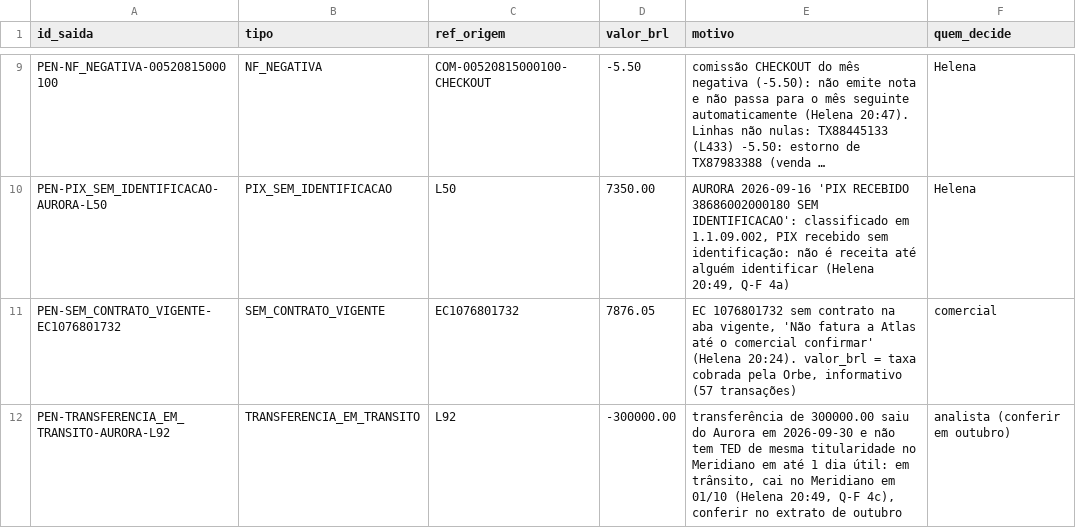
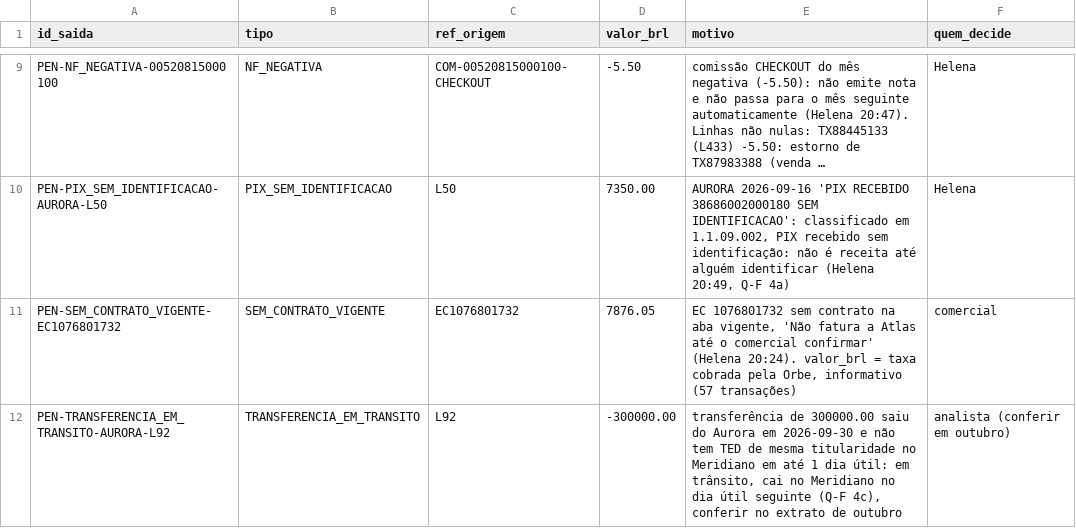
Before and after one commit to LandLandeiro/lucca-fechamento-mensal, a CSV file: saida/pendencias.csv, drawn as a sheet; only a part is shown, gaps mark what is left out; long unchanged cells end in ….

```diff
--- a/saida/pendencias.csv
+++ b/saida/pendencias.csv
@@ -11,2 +11,2 @@ PEN-PIX_SEM_IDENTIFICACAO-AURORA-L50;PIX_SEM_IDENTIFICACAO;L50;7350.00;AURORA 20
 PEN-SEM_CONTRATO_VIGENTE-EC1076801732;SEM_CONTRATO_VIGENTE;EC1076801732;7876.05;EC 1076801732 sem contrato na aba vigente, 'Não fatura a Atlas até o comercial confirmar' (Helena 20:24). valor_brl = taxa cobrada pela Orbe, informativo (57 transações);comercial
-PEN-TRANSFERENCIA_EM_TRANSITO-AURORA-L92;TRANSFERENCIA_EM_TRANSITO;L92;-300000.00;transferência de 300000.00 saiu do Aurora em 2026-09-30 e não tem TED de mesma titularidade no Meridiano em até 1 dia útil: em trânsito, cai no Meridiano em 01/10 (Helena 20:49, Q-F 4c), conferir no extrato de outubro;analista (conferir em outubro)
+PEN-TRANSFERENCIA_EM_TRANSITO-AURORA-L92;TRANSFERENCIA_EM_TRANSITO;L92;-300000.00;transferência de 300000.00 saiu do Aurora em 2026-09-30 e não tem TED de mesma titularidade no Meridiano em até 1 dia útil: em trânsito, cai no Meridiano no dia útil seguinte (Q-F 4c), conferir no extrato de outubro;analista (conferir em outubro)
```
Also changed, not shown: 14 other files.
